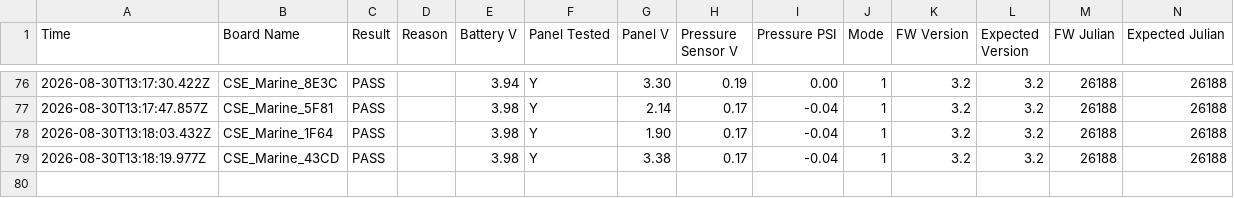
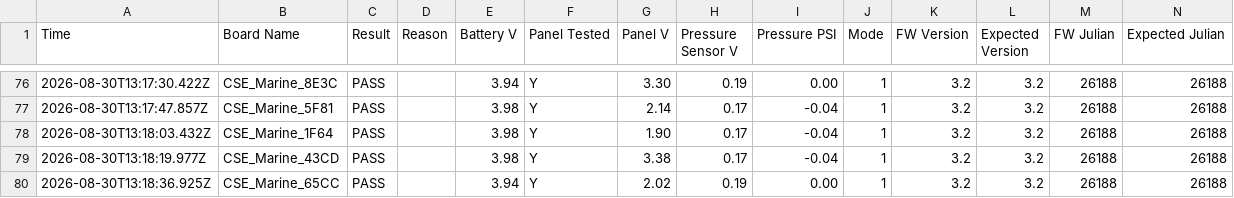
Before and after one commit to gmiedema-cse/Westshore-Testing-Log, a CSV file: test_log.csv, drawn as a sheet; only a part is shown, gaps mark what is left out; the diff names each change by its address in the sheet, - before the commit and + after, or states it on an @@ line.

Commit message:
Update test log (79 results)

```diff
--- a/test_log.csv
+++ b/test_log.csv
+row 80: 2026-08-30T13:18:36.925Z | CSE_Marine_65CC | PASS |  | 3.94 | Y | 2.02 | 0.19 | 0.00 | 1 | 3.2 | 3.2 | 26188 | 26188
```
